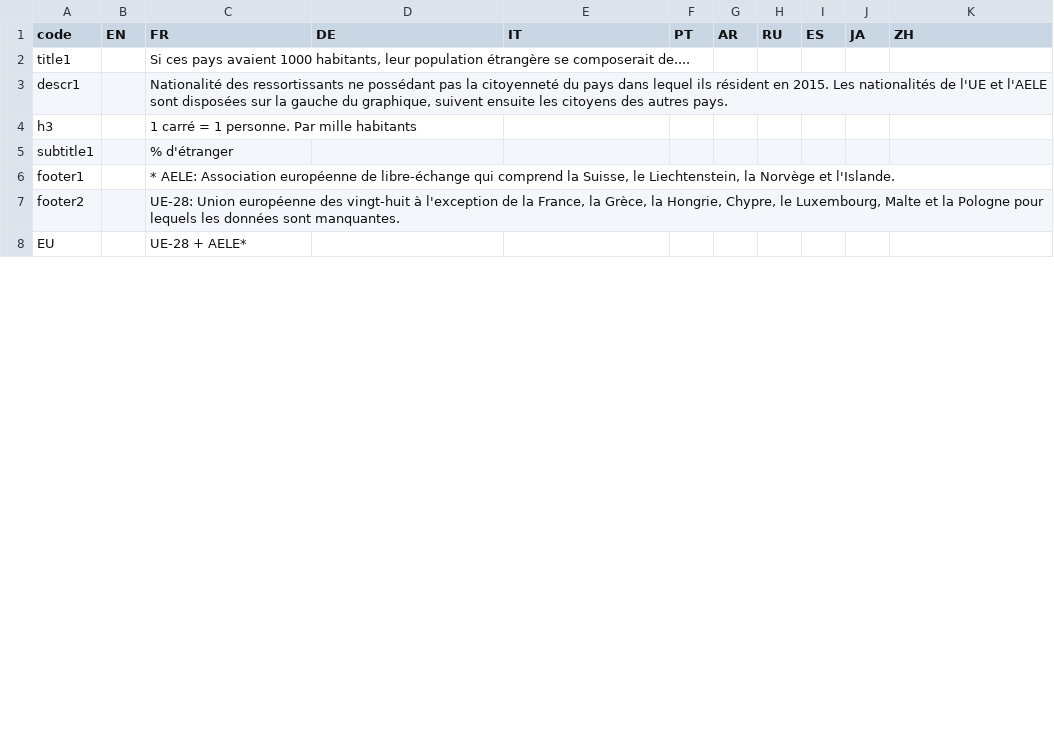
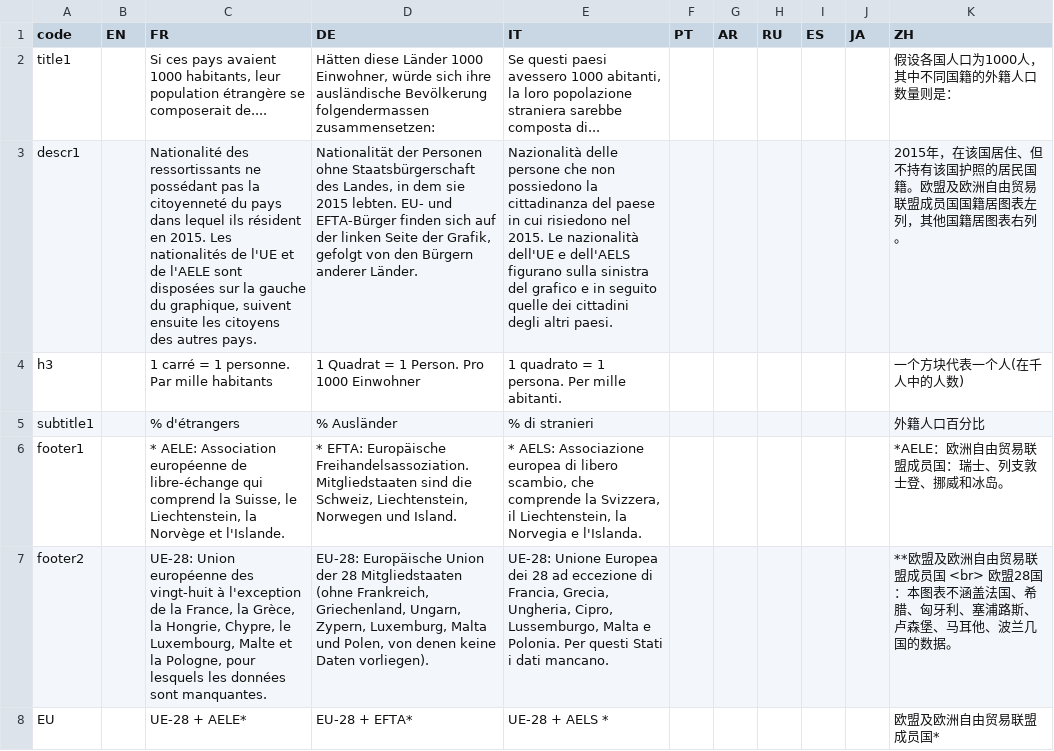
Before and after one commit to d-qn/2016_09_06_migrationEurope, a CSV file: input/European migration waffe - Sheet1.csv, drawn as a sheet; only a part is shown; removed rows and columns are numbered as before the commit, all else as after; the diff covers the shown part only; the diff names each change by its address in the sheet, - before the commit and + after, or states it on an @@ line.

Commit message:
Starting production + translation graphics

```diff
--- a/input/European migration waffe - Sheet1.csv
+++ b/input/European migration waffe - Sheet1.csv
-D2 (DE): (empty)
+D2 (DE): Hätten diese Länder 1000 Einwohner, würde sich ihre ausländische Bevölkerung folgendermassen zusammensetzen:
-E2 (IT): (empty)
+E2 (IT): Se questi paesi avessero 1000 abitanti, la loro popolazione straniera sarebbe composta di...
-K2 (ZH): (empty)
+K2 (ZH): 假设各国人口为1000人，其中不同国籍的外籍人口数量则是：
-row 3: descr1 |  | Nationalité des ressortissants ne possédant pas la citoyenneté du pays dans lequel ils résident en 2015. Les nationalités de l'UE et l'AELE sont disposées sur la gauche du graphique, suivent ensuite les citoyens des autres pays.
+row 3: descr1 |  | Nationalité des ressortissants ne possédant pas la citoyenneté du pays dans lequel ils résident en 2015. Les nationalités de l'UE et de l'AELE sont disposées sur la gauche du graphique, suivent ensuite les citoyens des autres pays. | Nationalität der Personen ohne Staatsbürgerschaft des Landes, in dem sie 2015 lebten. EU- und EFTA-Bürger finden sich auf der linken Seite der Grafik, gefolgt von den Bürgern anderer Länder. | Nazionalità delle persone che non possiedono la cittadinanza del paese in cui risiedono nel 2015. Le nazionalità dell'UE e dell'AELS figurano sulla sinistra del grafico e in seguito quelle dei cittadini degli altri paesi. |  |  |  |  |  | 2015年，在该国居住、但不持有该国护照的居民国籍。欧盟及欧洲自由贸易联盟成员国国籍居图表左列，其他国籍居图表右列。
-D4 (DE): (empty)
+D4 (DE): 1 Quadrat = 1 Person. Pro 1000 Einwohner
-E4 (IT): (empty)
+E4 (IT): 1 quadrato = 1 persona. Per mille abitanti.
-K4 (ZH): (empty)
+K4 (ZH): 一个方块代表一个人(在千人中的人数)
-row 5: subtitle1 |  | % d'étranger
+row 5: subtitle1 |  | % d'étrangers | % Ausländer | % di stranieri |  |  |  |  |  | 外籍人口百分比
-D6 (DE): (empty)
+D6 (DE): * EFTA: Europäische Freihandelsassoziation. Mitgliedstaaten sind die Schweiz, Liechtenstein, Norwegen und Island.
-E6 (IT): (empty)
+E6 (IT): * AELS: Associazione europea di libero scambio, che comprende la Svizzera, il Liechtenstein, la Norvegia e l'Islanda.
-K6 (ZH): (empty)
+K6 (ZH): *AELE：欧洲自由贸易联盟成员国：瑞士、列支敦士登、挪威和冰岛。
-row 7: footer2 |  | UE-28: Union européenne des vingt-huit à l'exception de la France, la Grèce, la Hongrie, Chypre, le Luxembourg, Malte et la Pologne pour lequels les données sont manquantes.
+row 7: footer2 |  | UE-28: Union européenne des vingt-huit à l'exception de la France, la Grèce, la Hongrie, Chypre, le Luxembourg, Malte et la Pologne, pour lesquels les données sont manquantes. | EU-28: Europäische Union der 28 Mitgliedstaaten (ohne Frankreich, Griechenland, Ungarn, Zypern, Luxemburg, Malta und Polen, von denen keine Daten vorliegen). | UE-28: Unione Europea dei 28 ad eccezione di Francia, Grecia, Ungheria, Cipro, Lussemburgo, Malta e Polonia. Per questi Stati i dati mancano. |  |  |  |  |  | **欧盟及欧洲自由贸易联盟成员国 <br> 欧盟28国：本图表不涵盖法国、希腊、匈牙利、塞浦路斯、卢森堡、马耳他、波兰几国的数据。
-D8 (DE): (empty)
+D8 (DE): EU-28 + EFTA*
-E8 (IT): (empty)
+E8 (IT): UE-28 + AELS *
-K8 (ZH): (empty)
+K8 (ZH): 欧盟及欧洲自由贸易联盟成员国*
```
Also changed, not shown: 16 edited cells elsewhere in this file, data/all_tgs00099.csv, 25 other files.
